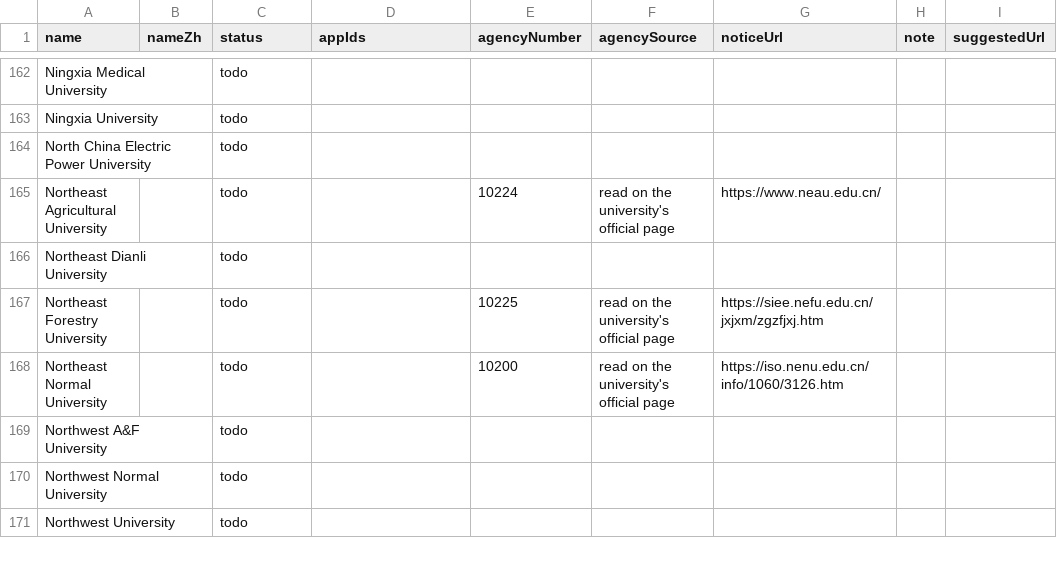
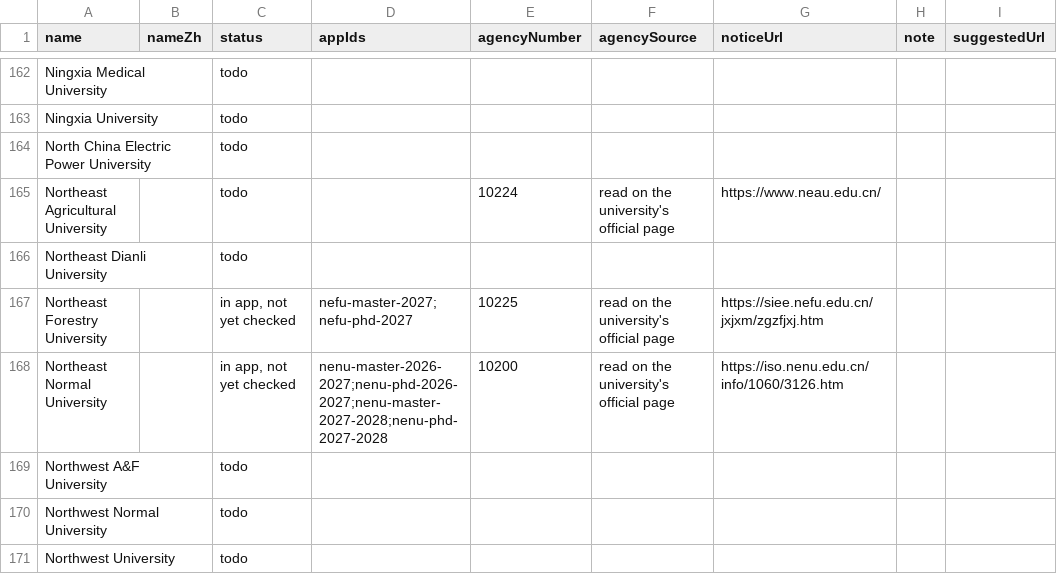
Before and after one commit to afsar-khan/Stipendo, a CSV file: tools/csc_universities.csv, drawn as a sheet; only a part is shown, gaps mark what is left out; the diff covers the shown part only; the diff names each change by its address in the sheet, - before the commit and + after, or states it on an @@ line.

Commit message:
Added Nanchang + 8 radar traps

```diff
--- a/tools/csc_universities.csv
+++ b/tools/csc_universities.csv
-C167:C168 (status): todo
+C167:C168 (status): in app, not yet checked
-D167 (appIds): (empty)
+D167 (appIds): nefu-master-2027;nefu-phd-2027
-D168 (appIds): (empty)
+D168 (appIds): nenu-master-2026-2027;nenu-phd-2026-2027;nenu-master-2027-2028;nenu-phd-2027-2028
```
Also changed, not shown: 39 edited cells elsewhere in this file.
